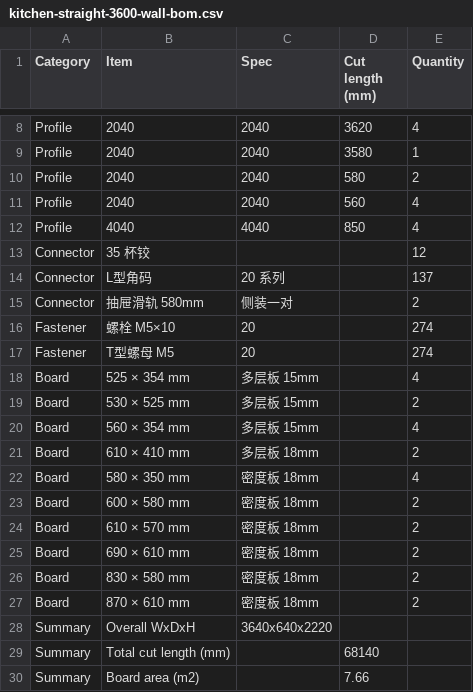
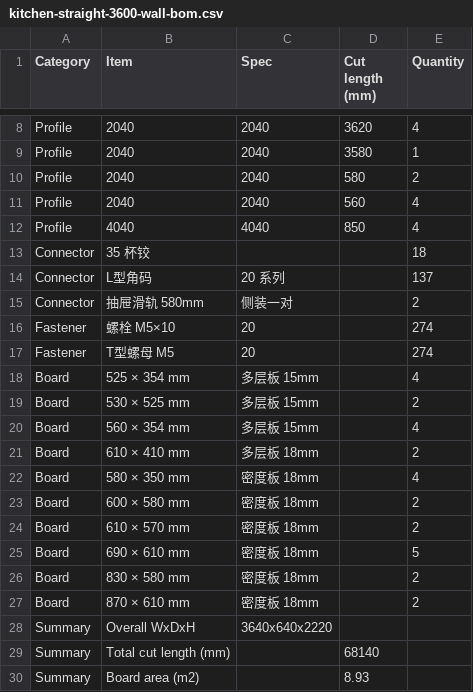
Before and after one commit to taocy001/aluminum-designer, a CSV file: examples/kitchen-straight-3600-wall-bom.csv, drawn as a sheet; only a part is shown, gaps mark what is left out.

```diff
--- a/examples/kitchen-straight-3600-wall-bom.csv
+++ b/examples/kitchen-straight-3600-wall-bom.csv
@@ -12,3 +12,3 @@ Profile,2040,2040,560,4
 Profile,4040,4040,850,4
-Connector,"35 杯铰",,,12
+Connector,"35 杯铰",,,18
 Connector,"L型角码",20 系列,,137
@@ -24,3 +24,3 @@ Board,"600 × 580 mm","密度板 18mm",,2
 Board,"610 × 570 mm","密度板 18mm",,2
-Board,"690 × 610 mm","密度板 18mm",,2
+Board,"690 × 610 mm","密度板 18mm",,5
 Board,"830 × 580 mm","密度板 18mm",,2
@@ -29,2 +29,2 @@ Summary,Overall WxDxH,3640x640x2220,,
 Summary,Total cut length (mm),,68140,
-Summary,Board area (m2),,7.66,
+Summary,Board area (m2),,8.93,
```
Also changed, not shown: 17 other files.
